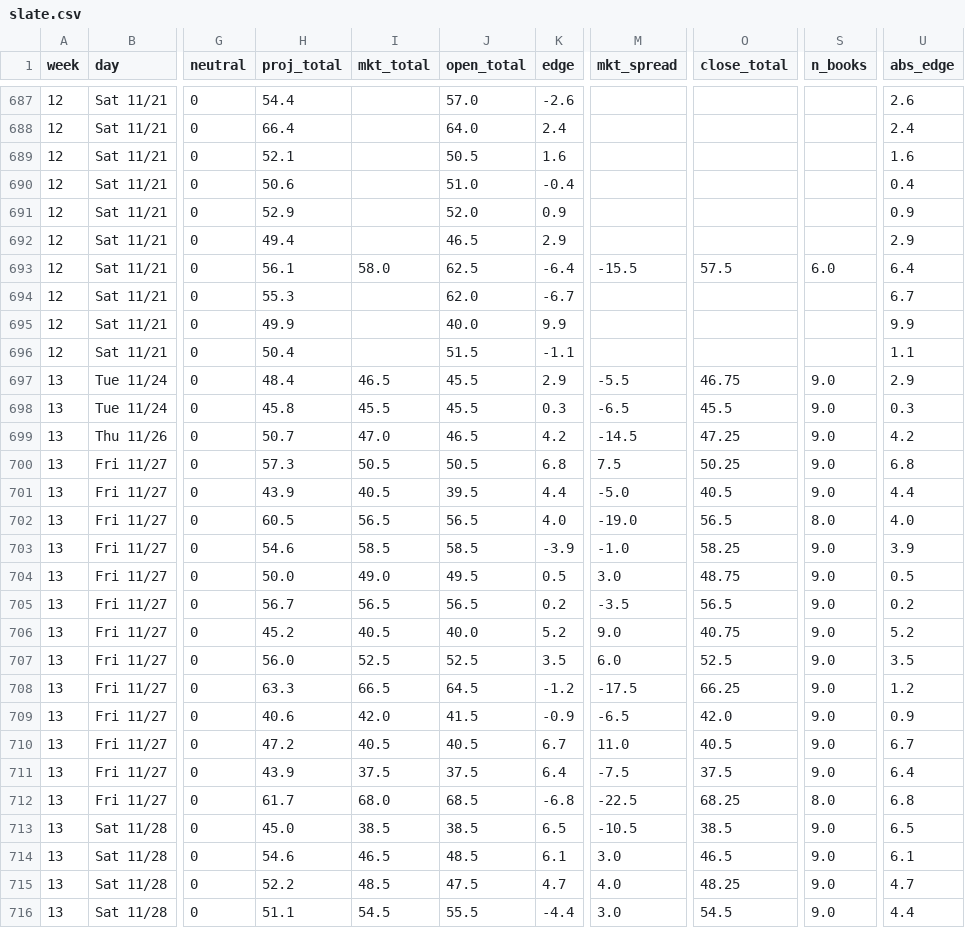
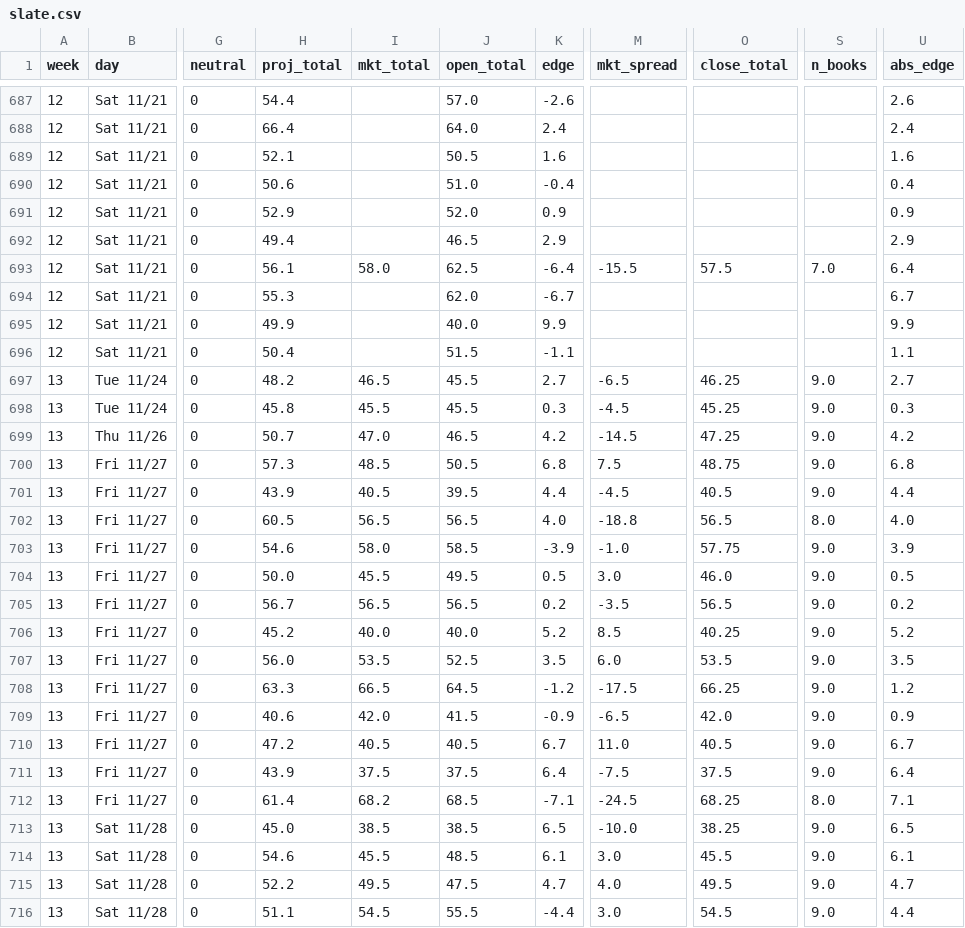
Before and after one commit to aberni03/ncaaf-totals-edge, a CSV file: out/slate.csv, drawn as a sheet; only a part is shown, gaps mark what is left out; the diff covers the shown part only; the diff names each change by its address in the sheet, - before the commit and + after, or states it on an @@ line.

```diff
--- a/out/slate.csv
+++ b/out/slate.csv
-S693 (n_books): 6.0
+S693 (n_books): 7.0
-H697 (proj_total): 48.4
+H697 (proj_total): 48.2
-K697 (edge): 2.9
+K697 (edge): 2.7
-M697 (mkt_spread): -5.5
+M697 (mkt_spread): -6.5
-O697 (close_total): 46.75
+O697 (close_total): 46.25
-U697 (abs_edge): 2.9
+U697 (abs_edge): 2.7
-M698 (mkt_spread): -6.5
+M698 (mkt_spread): -4.5
-O698 (close_total): 45.5
+O698 (close_total): 45.25
-I700 (mkt_total): 50.5
+I700 (mkt_total): 48.5
-O700 (close_total): 50.25
+O700 (close_total): 48.75
-M701 (mkt_spread): -5.0
+M701 (mkt_spread): -4.5
-M702 (mkt_spread): -19.0
+M702 (mkt_spread): -18.8
-I703 (mkt_total): 58.5
+I703 (mkt_total): 58.0
-O703 (close_total): 58.25
+O703 (close_total): 57.75
-I704 (mkt_total): 49.0
+I704 (mkt_total): 45.5
-O704 (close_total): 48.75
+O704 (close_total): 46.0
-I706 (mkt_total): 40.5
+I706 (mkt_total): 40.0
-M706 (mkt_spread): 9.0
+M706 (mkt_spread): 8.5
-O706 (close_total): 40.75
+O706 (close_total): 40.25
-I707 (mkt_total): 52.5
+I707 (mkt_total): 53.5
-O707 (close_total): 52.5
+O707 (close_total): 53.5
-H712 (proj_total): 61.7
+H712 (proj_total): 61.4
-I712 (mkt_total): 68.0
+I712 (mkt_total): 68.2
-K712 (edge): -6.8
+K712 (edge): -7.1
-M712 (mkt_spread): -22.5
+M712 (mkt_spread): -24.5
-U712 (abs_edge): 6.8
+U712 (abs_edge): 7.1
-M713 (mkt_spread): -10.5
+M713 (mkt_spread): -10.0
-O713 (close_total): 38.5
+O713 (close_total): 38.25
-I714 (mkt_total): 46.5
+I714 (mkt_total): 45.5
-O714 (close_total): 46.5
+O714 (close_total): 45.5
-I715 (mkt_total): 48.5
+I715 (mkt_total): 49.5
-O715 (close_total): 48.25
+O715 (close_total): 49.5
```
Also changed, not shown: 39 moved rows and 43 edited cells elsewhere in this file, out/odds_snapshots.csv, out/picks_log.csv, 5 other files.
